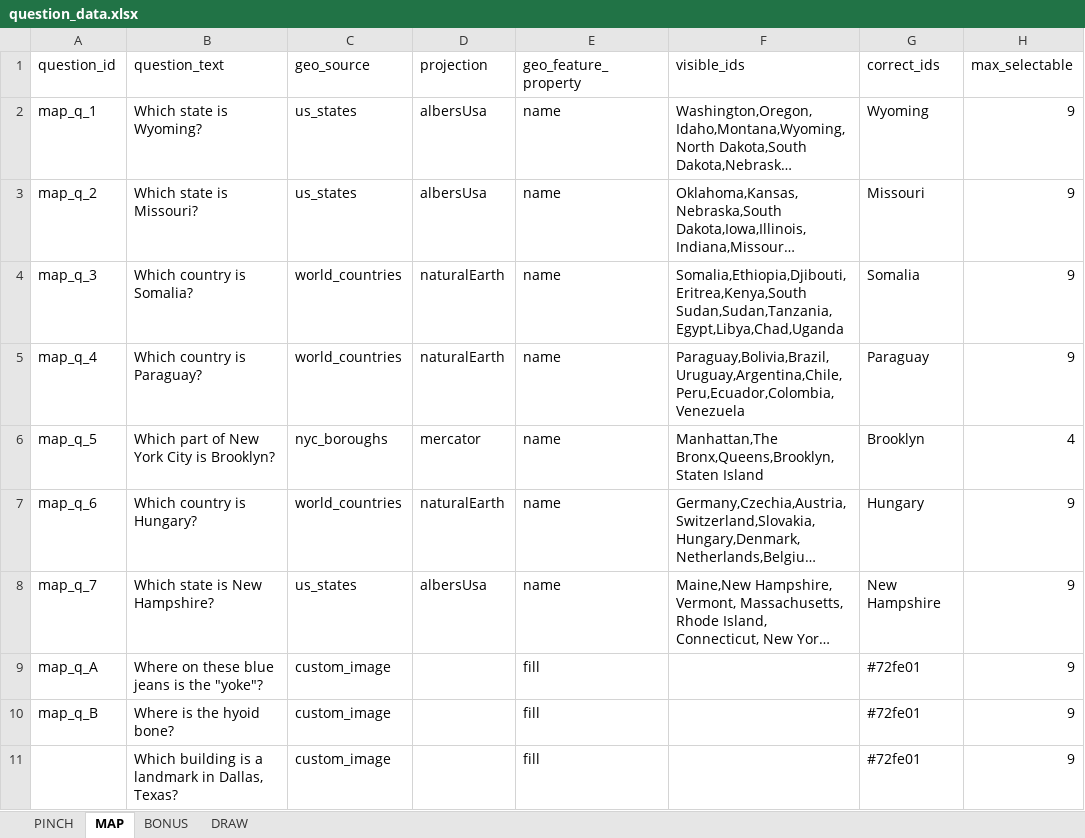
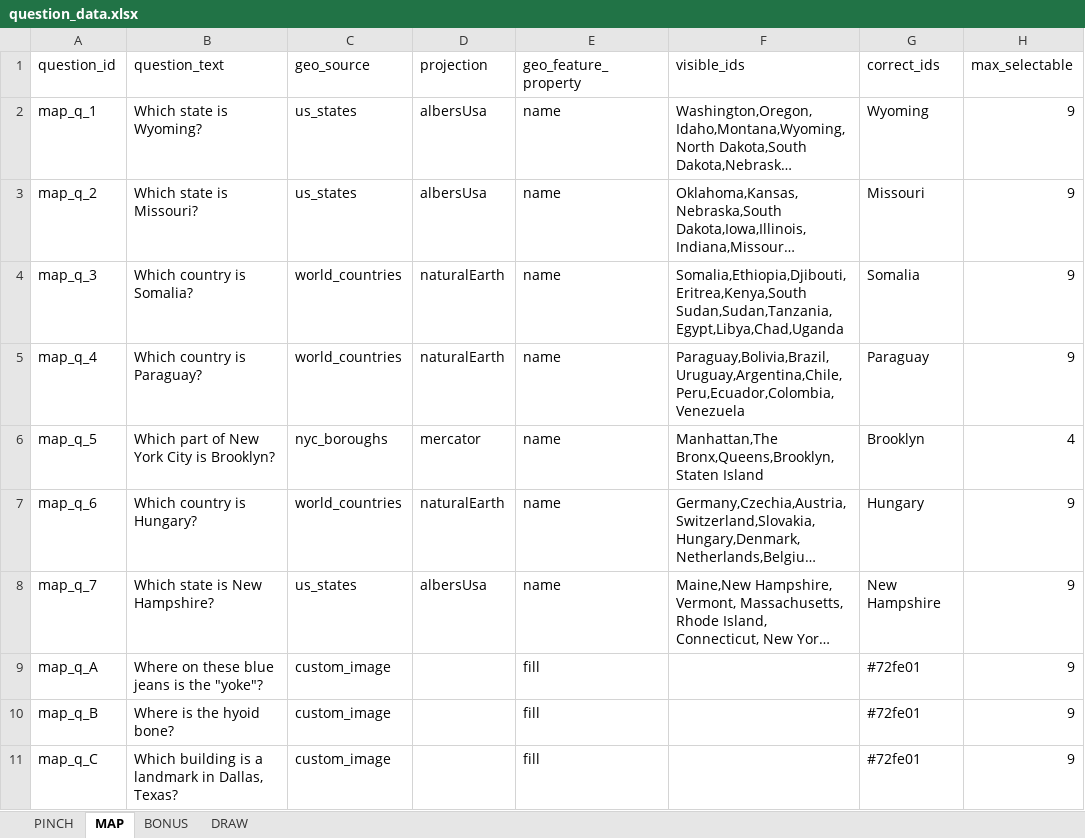
Before and after one commit to SmilingBuddhaGames/Close-Enough-Trivia, an Excel workbook: question_data.xlsx, sheet MAP, drawn as a sheet; only a part is shown; long unchanged cells end in …; values as stored, in another font and other column widths than the file's, no borders; the diff names each change by its address in the sheet, - before the commit and + after, or states it on an @@ line.

Commit message:
Update question_data.xlsx

```diff
--- a/question_data.xlsx (sheet MAP)
+++ b/question_data.xlsx (sheet MAP)
-A11 (question_id): (empty)
+A11 (question_id): map_q_C
```
